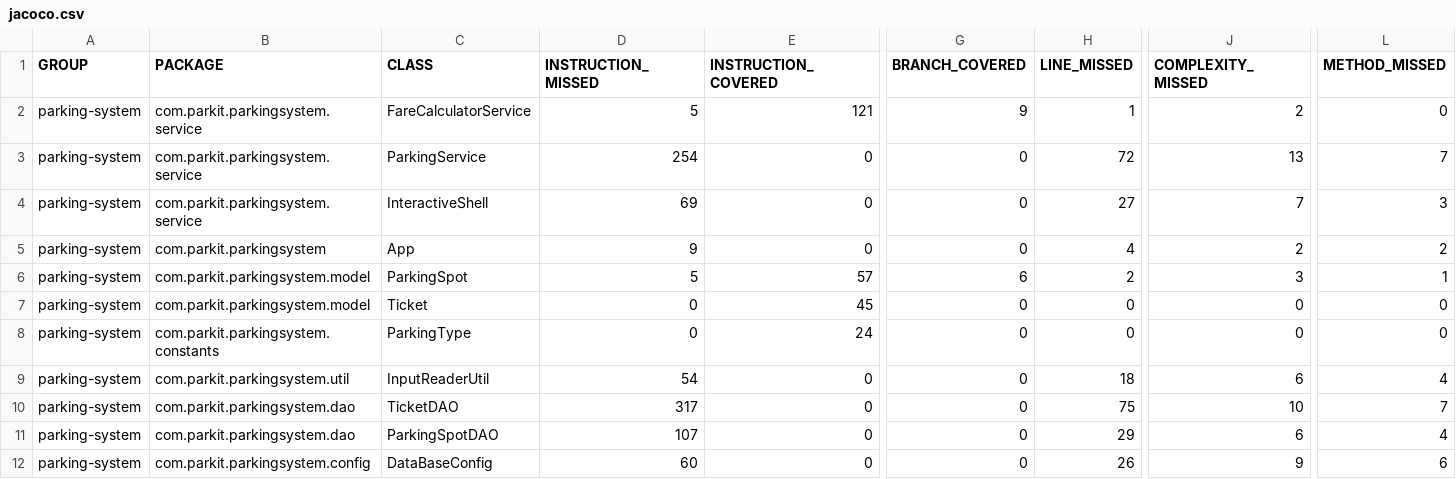
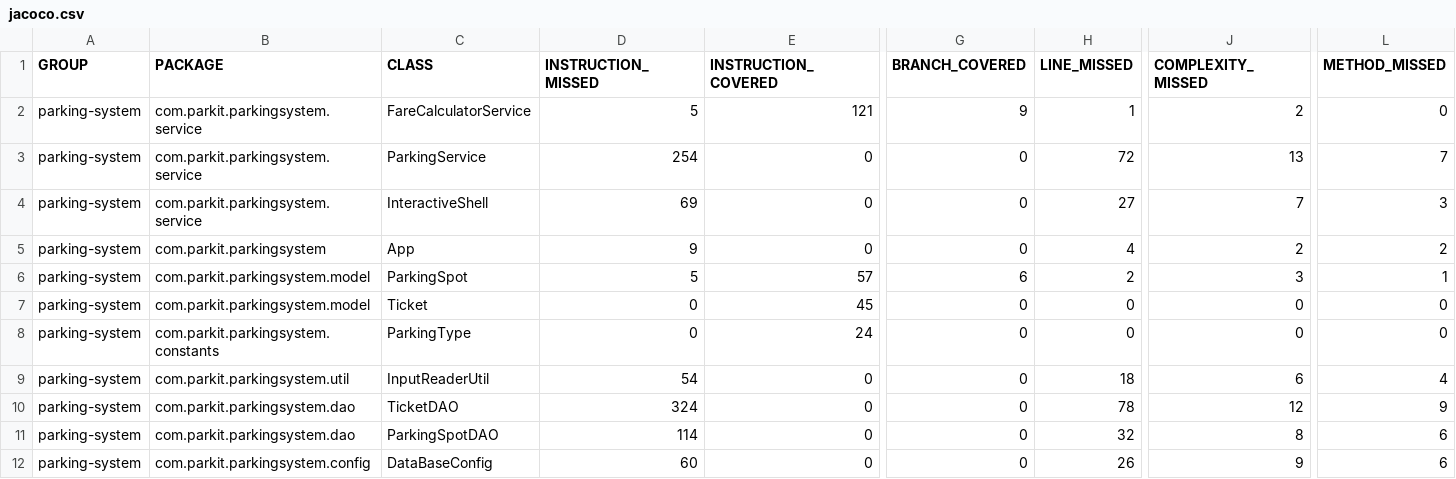
Before and after one commit to VertOurs/OC_P4_ParkIt, a CSV file: target/site/jacoco/jacoco.csv, drawn as a sheet; only a part is shown, gaps mark what is left out; the diff names each change by its address in the sheet, - before the commit and + after, or states it on an @@ line.

Commit message:
finalisation des methode assecors pour TicketDAO et ParckingSpotDAO

```diff
--- a/target/site/jacoco/jacoco.csv
+++ b/target/site/jacoco/jacoco.csv
-D10 (INSTRUCTION_MISSED): 317
+D10 (INSTRUCTION_MISSED): 324
-H10 (LINE_MISSED): 75
+H10 (LINE_MISSED): 78
-J10 (COMPLEXITY_MISSED): 10
+J10 (COMPLEXITY_MISSED): 12
-L10 (METHOD_MISSED): 7
+L10 (METHOD_MISSED): 9
-D11 (INSTRUCTION_MISSED): 107
+D11 (INSTRUCTION_MISSED): 114
-H11 (LINE_MISSED): 29
+H11 (LINE_MISSED): 32
-J11 (COMPLEXITY_MISSED): 6
+J11 (COMPLEXITY_MISSED): 8
-L11 (METHOD_MISSED): 4
+L11 (METHOD_MISSED): 6
```
Also changed, not shown: 37 other files.
